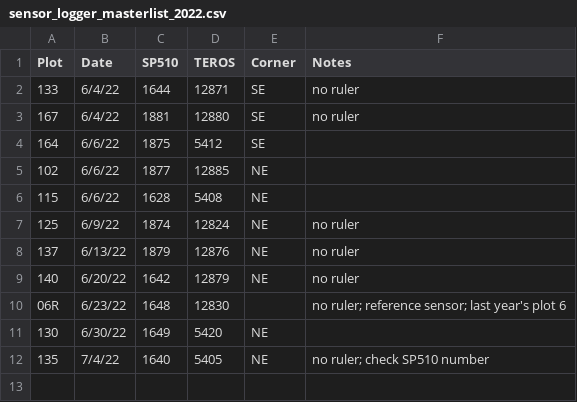
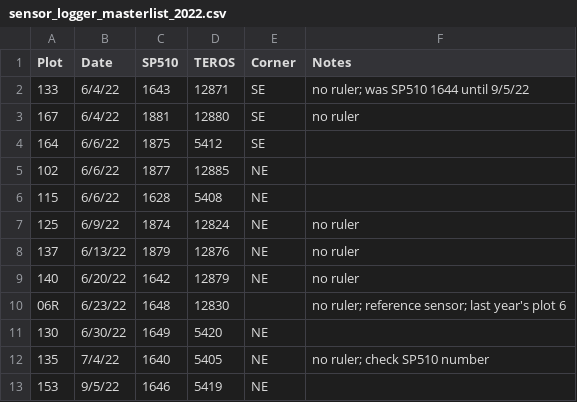
Before and after one commit to melbourne-lab/canopy_flowering, a CSV file: sensors_and_loggers/sensor_logger_masterlist_2022.csv, drawn as a sheet.

Commit message:
add p153 to sensor list and update TEROS on p133

```diff
--- a/sensors_and_loggers/sensor_logger_masterlist_2022.csv
+++ b/sensors_and_loggers/sensor_logger_masterlist_2022.csv
@@ -1,3 +1,3 @@
 Plot,Date,SP510,TEROS,Corner,Notes
-133,6/4/22,1644,12871,SE,no ruler
+133,6/4/22,1643,12871,SE,no ruler; was SP510 1644 until 9/5/22
 167,6/4/22,1881,12880,SE,no ruler
@@ -12 +12,2 @@ Plot,Date,SP510,TEROS,Corner,Notes
 135,7/4/22,1640,5405,NE,no ruler; check SP510 number
+153,9/5/22,1646,5419,NE,
```
